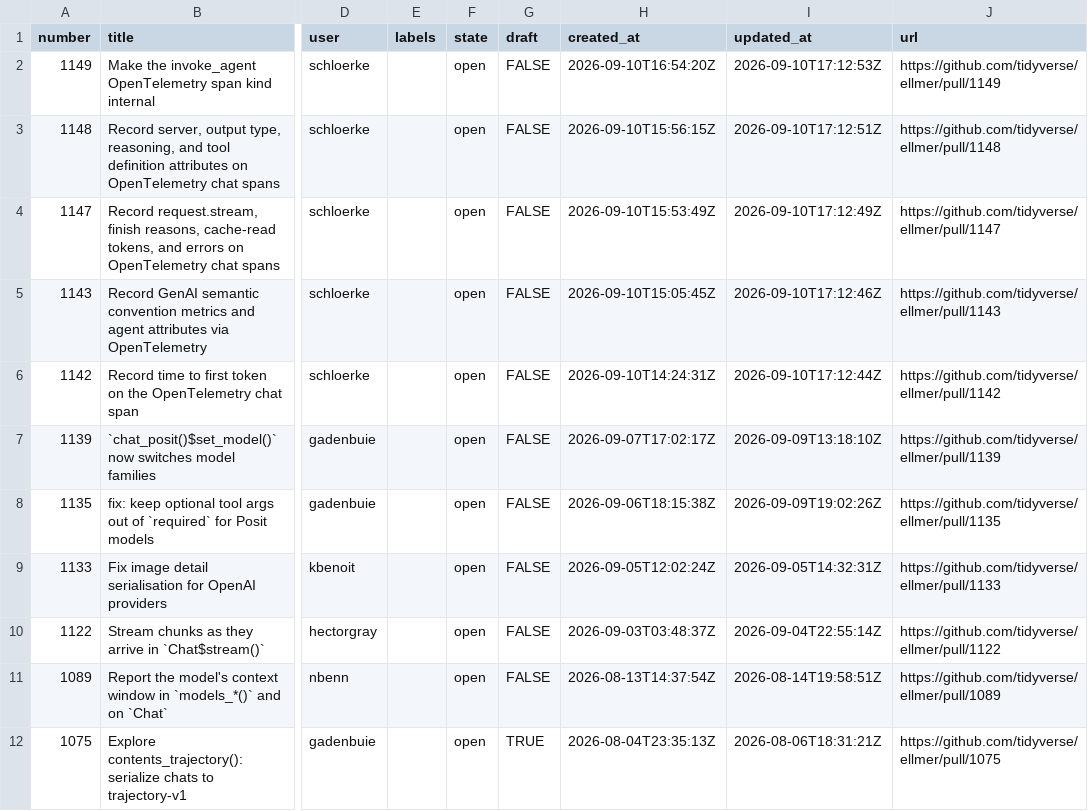
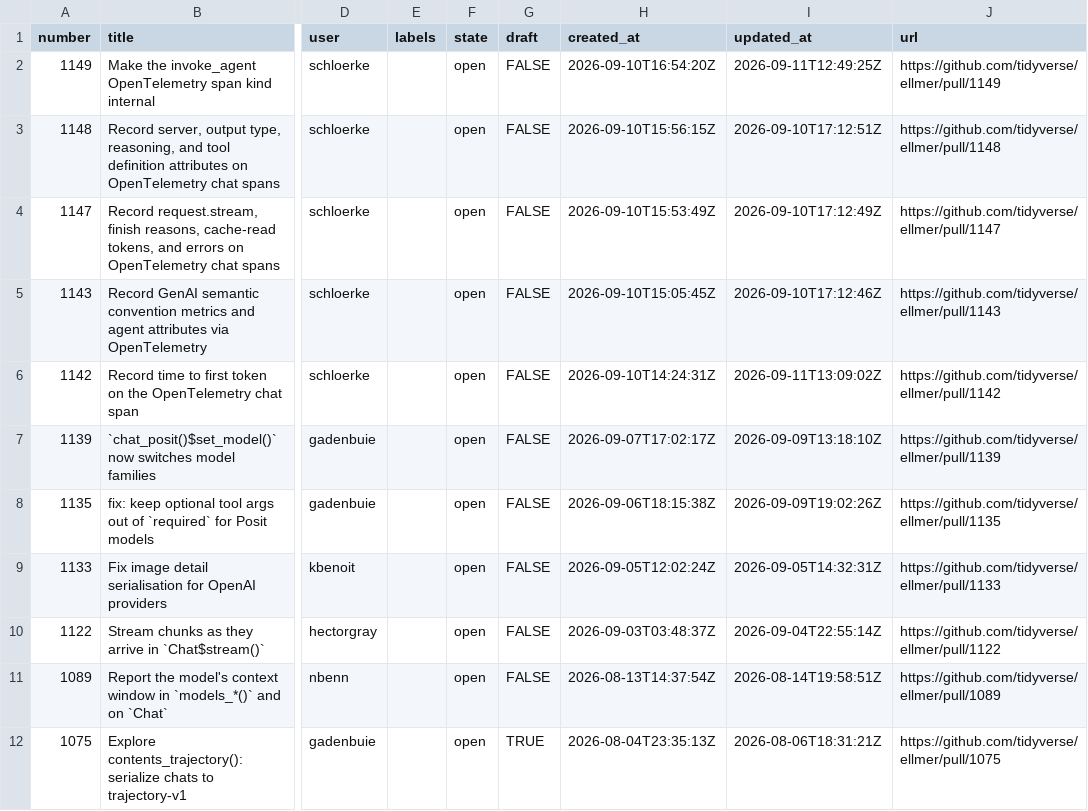
Before and after one commit to thisisnic/ellmer-maintenance, a CSV file: data/ellmer_prs.csv, drawn as a sheet; only a part is shown, gaps mark what is left out; the diff names each change by its address in the sheet, - before the commit and + after, or states it on an @@ line.

```diff
--- a/data/ellmer_prs.csv
+++ b/data/ellmer_prs.csv
-I2 (updated_at): 2026-09-10T17:12:53Z
+I2 (updated_at): 2026-09-11T12:49:25Z
-I6 (updated_at): 2026-09-10T17:12:44Z
+I6 (updated_at): 2026-09-11T13:09:02Z
```
Also changed, not shown: data/ellmer_issues.csv.
